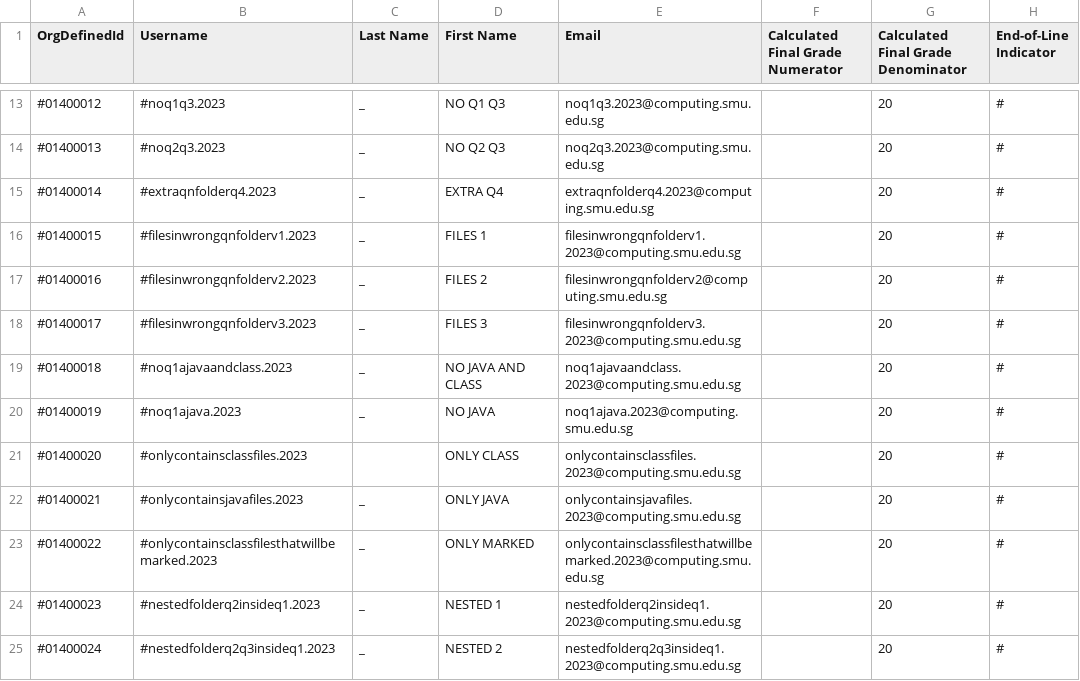
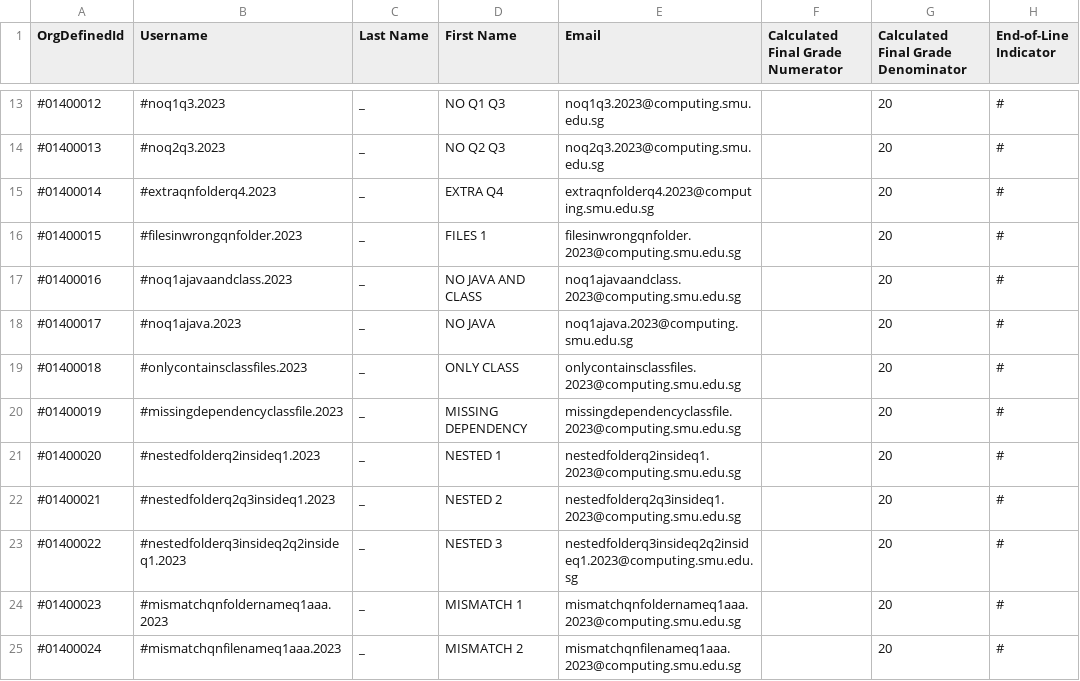
Before and after one commit to jiaqianwan2024/IS442-Auto-Grading-System, a CSV file: config/IS442-ScoreSheet.csv, drawn as a sheet; only a part is shown, gaps mark what is left out; the diff covers the shown part only.

```diff
--- a/config/IS442-ScoreSheet.csv
+++ b/config/IS442-ScoreSheet.csv
@@ -15,11 +15,11 @@ OrgDefinedId,Username,Last Name,First Name,Email,Calculated Final Grade Numerato
 #01400014,#extraqnfolderq4.2023,_,EXTRA Q4,extraqnfolderq4.2023@computing.smu.edu.sg,,20,#
-#01400015,#filesinwrongqnfolderv1.2023,_,FILES 1,filesinwrongqnfolderv1.2023@computing.smu.edu.sg,,20,#
-#01400016,#filesinwrongqnfolderv2.2023,_,FILES 2,filesinwrongqnfolderv2@computing.smu.edu.sg,,20,#
-#01400017,#filesinwrongqnfolderv3.2023,_,FILES 3,filesinwrongqnfolderv3.2023@computing.smu.edu.sg,,20,#
-#01400018,#noq1ajavaandclass.2023,_,NO JAVA AND CLASS ,noq1ajavaandclass.2023@computing.smu.edu.sg,,20,#
-#01400019,#noq1ajava.2023,_,NO JAVA ,noq1ajava.2023@computing.smu.edu.sg,,20,#
-#01400020,#onlycontainsclassfiles.2023,,ONLY CLASS,onlycontainsclassfiles.2023@computing.smu.edu.sg,,20,#
-#01400021,#onlycontainsjavafiles.2023,_,ONLY JAVA,onlycontainsjavafiles.2023@computing.smu.edu.sg,,20,#
-#01400022,#onlycontainsclassfilesthatwillbemarked.2023,_,ONLY MARKED,onlycontainsclassfilesthatwillbemarked.2023@computing.smu.edu.sg,,20,#
-#01400023,#nestedfolderq2insideq1.2023,_,NESTED 1,nestedfolderq2insideq1.2023@computing.smu.edu.sg,,20,#
-#01400024,#nestedfolderq2q3insideq1.2023,_,NESTED 2,nestedfolderq2q3insideq1.2023@computing.smu.edu.sg,,20,#
+#01400015,#filesinwrongqnfolder.2023,_,FILES 1,filesinwrongqnfolder.2023@computing.smu.edu.sg,,20,#
+#01400016,#noq1ajavaandclass.2023,_,NO JAVA AND CLASS,noq1ajavaandclass.2023@computing.smu.edu.sg,,20,#
+#01400017,#noq1ajava.2023,_,NO JAVA,noq1ajava.2023@computing.smu.edu.sg,,20,#
+#01400018,#onlycontainsclassfiles.2023,_,ONLY CLASS,onlycontainsclassfiles.2023@computing.smu.edu.sg,,20,#
+#01400019,#missingdependencyclassfile.2023,_,MISSING DEPENDENCY,missingdependencyclassfile.2023@computing.smu.edu.sg,,20,#
+#01400020,#nestedfolderq2insideq1.2023,_,NESTED 1,nestedfolderq2insideq1.2023@computing.smu.edu.sg,,20,#
+#01400021,#nestedfolderq2q3insideq1.2023,_,NESTED 2,nestedfolderq2q3insideq1.2023@computing.smu.edu.sg,,20,#
+#01400022,#nestedfolderq3insideq2q2insideq1.2023,_,NESTED 3,nestedfolderq3insideq2q2insideq1.2023@computing.smu.edu.sg,,20,#
+#01400023,#mismatchqnfoldernameq1aaa.2023,_,MISMATCH 1,mismatchqnfoldernameq1aaa.2023@computing.smu.edu.sg,,20,#
+#01400024,#mismatchqnfilenameq1aaa.2023,_,MISMATCH 2,mismatchqnfilenameq1aaa.2023@computing.smu.edu.sg,,20,#
```
Also changed, not shown: 1 removed row and 30 edited cells elsewhere in this file, 13 other files.
